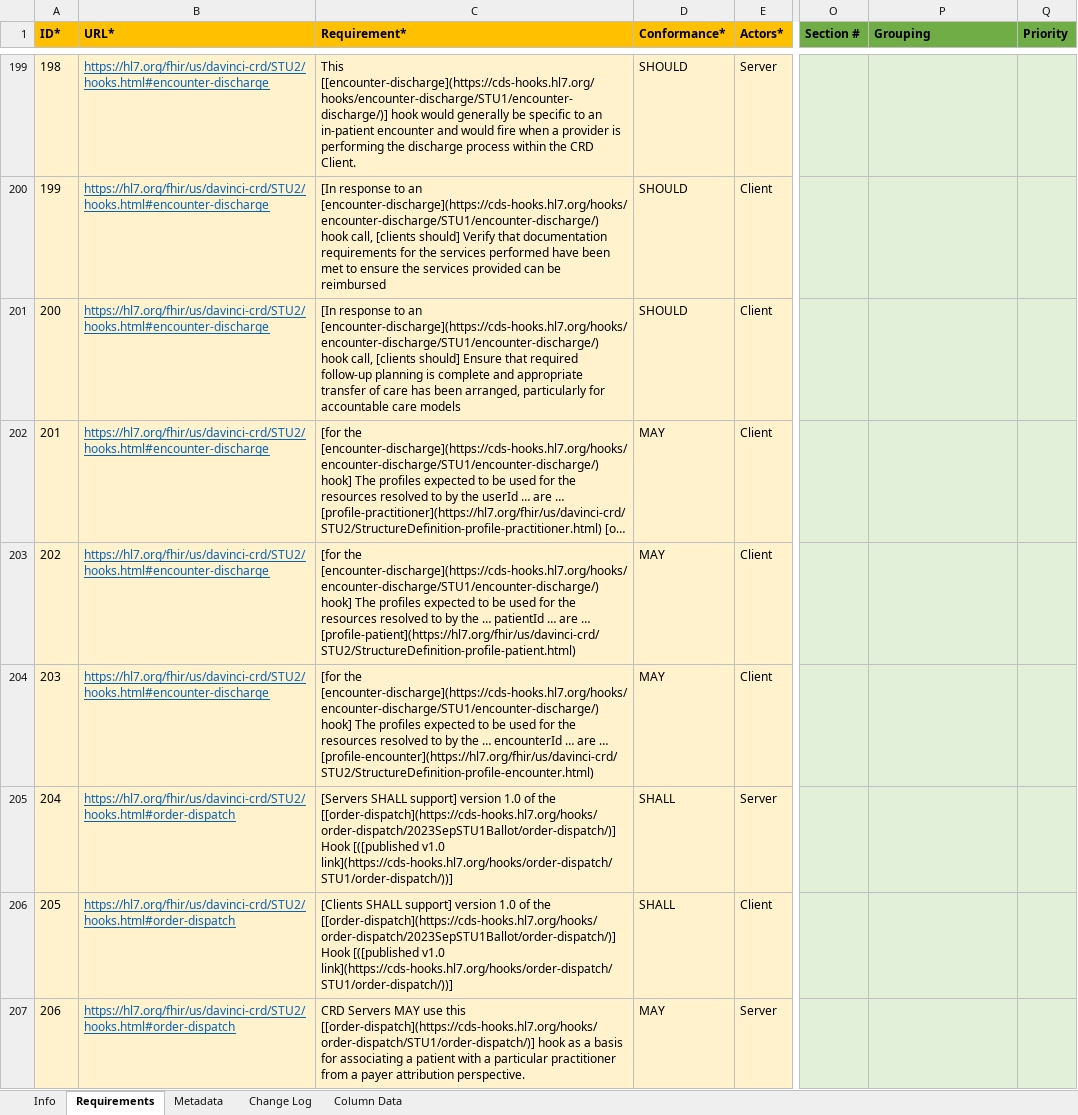
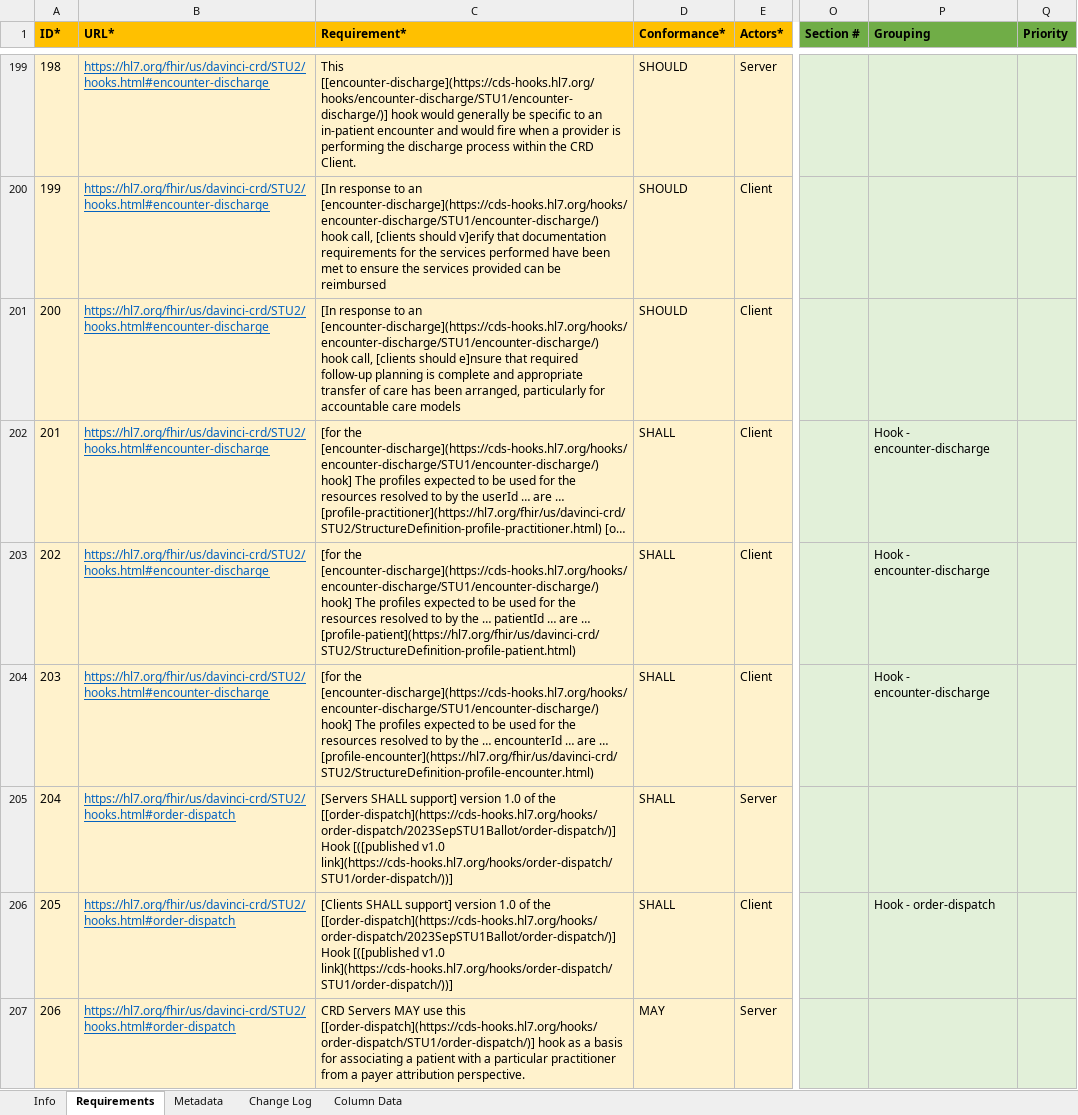
Before and after one commit to inferno-framework/davinci-crd-test-kit, an Excel workbook: lib/davinci_crd_test_kit/requirements/hl7.fhir.us.davinci-crd_2.0.1_requirements.xlsx, sheet Requirements, drawn as a sheet; only a part is shown, gaps mark what is left out; long unchanged cells end in …; values as stored, in another font and other column widths than the file's, no borders; the diff covers the shown part only; the diff names each change by its address in the sheet, - before the commit and + after, or states it on an @@ line.

```diff
--- a/lib/davinci_crd_test_kit/requirements/hl7.fhir.us.davinci-crd_2.0.1_requirements.xlsx (sheet Requirements)
+++ b/lib/davinci_crd_test_kit/requirements/hl7.fhir.us.davinci-crd_2.0.1_requirements.xlsx (sheet Requirements)
-C200 (Requirement*): …call, [clients should] Verify that documentation…
+C200 (Requirement*): …call, [clients should v]erify that documentation…
-C201 (Requirement*): …call, [clients should] Ensure that required…
+C201 (Requirement*): …call, [clients should e]nsure that required…
-D202:D204 (Conformance*): MAY
+D202:D204 (Conformance*): SHALL
-P202:P204 (Grouping): (empty)
+P202:P204 (Grouping): Hook - encounter-discharge
-P206 (Grouping): (empty)
+P206 (Grouping): Hook - order-dispatch
```
Also changed, not shown: 140 edited cells elsewhere in this sheet, lib/davinci_crd_test_kit/requirements/cds-hooks_2.0_requirements.xlsx, 5 other files.
